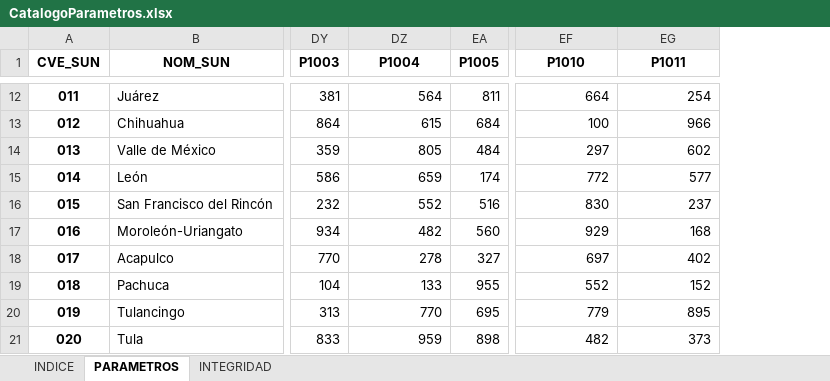
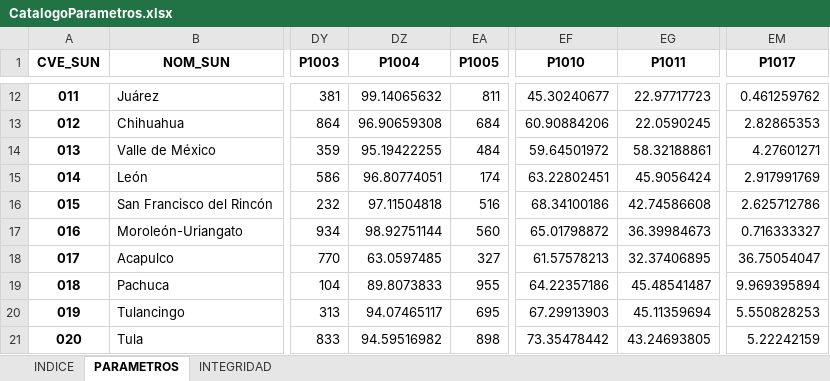
Before and after one commit to INECC-PCCS/01_Dmine, an Excel workbook: 00_Generales/CatalogoParametros.xlsx, sheet PARAMETROS, drawn as a sheet; only a part is shown, gaps mark what is left out; values as stored, in another font and other column widths than the file's, no borders; the diff covers the shown part only; the diff names each change by its address in the sheet, - before the commit and + after, or states it on an @@ line.

```diff
--- a/00_Generales/CatalogoParametros.xlsx (sheet PARAMETROS)
+++ b/00_Generales/CatalogoParametros.xlsx (sheet PARAMETROS)
+column EM (P1017), rows 12-21: 0.461259762 | 2.82865353 | 4.27601271 | 2.917991769 | 2.625712786 | 0.716333327 | 36.75054047 | 9.969395894 | 5.550828253 | 5.22242159
-DZ12 (P1004): 564
+DZ12 (P1004): 99.14065632
-EF12 (P1010): 664
+EF12 (P1010): 45.30240677
-EG12 (P1011): 254
+EG12 (P1011): 22.97717723
-DZ13 (P1004): 615
+DZ13 (P1004): 96.90659308
-EF13 (P1010): 100
+EF13 (P1010): 60.90884206
-EG13 (P1011): 966
+EG13 (P1011): 22.0590245
-DZ14 (P1004): 805
+DZ14 (P1004): 95.19422255
-EF14 (P1010): 297
+EF14 (P1010): 59.64501972
-EG14 (P1011): 602
+EG14 (P1011): 58.32188861
-DZ15 (P1004): 659
+DZ15 (P1004): 96.80774051
-EF15 (P1010): 772
+EF15 (P1010): 63.22802451
-EG15 (P1011): 577
+EG15 (P1011): 45.9056424
-DZ16 (P1004): 552
+DZ16 (P1004): 97.11504818
-EF16 (P1010): 830
+EF16 (P1010): 68.34100186
-EG16 (P1011): 237
+EG16 (P1011): 42.74586608
-DZ17 (P1004): 482
+DZ17 (P1004): 98.92751144
-EF17 (P1010): 929
+EF17 (P1010): 65.01798872
-EG17 (P1011): 168
+EG17 (P1011): 36.39984673
-DZ18 (P1004): 278
+DZ18 (P1004): 63.0597485
-EF18 (P1010): 697
+EF18 (P1010): 61.57578213
-EG18 (P1011): 402
+EG18 (P1011): 32.37406895
-DZ19 (P1004): 133
+DZ19 (P1004): 89.8073833
-EF19 (P1010): 552
+EF19 (P1010): 64.22357186
-EG19 (P1011): 152
+EG19 (P1011): 45.48541487
-DZ20 (P1004): 770
+DZ20 (P1004): 94.07465117
-EF20 (P1010): 779
+EF20 (P1010): 67.29913903
-EG20 (P1011): 895
+EG20 (P1011): 45.11359694
-DZ21 (P1004): 959
+DZ21 (P1004): 94.59516982
-EF21 (P1010): 482
+EF21 (P1010): 73.35478442
-EG21 (P1011): 373
+EG21 (P1011): 43.24693805
```
Also changed, not shown: 375 edited cells elsewhere in this sheet, sheet INTEGRIDAD, sheet INDICE, 10_ResiduosSolidosUrbanos/10 RSU.xlsx, 20 other files.
